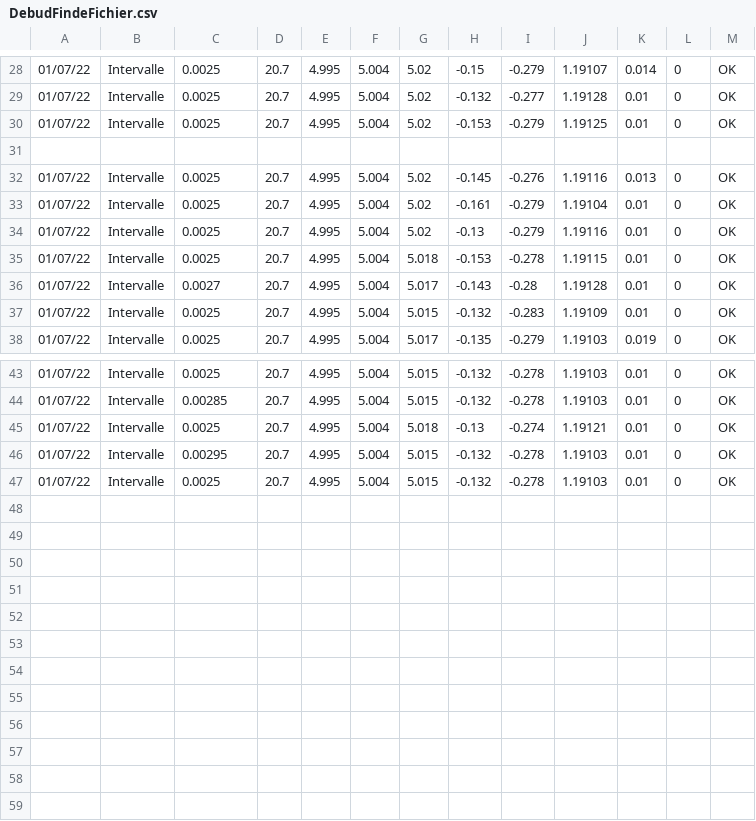
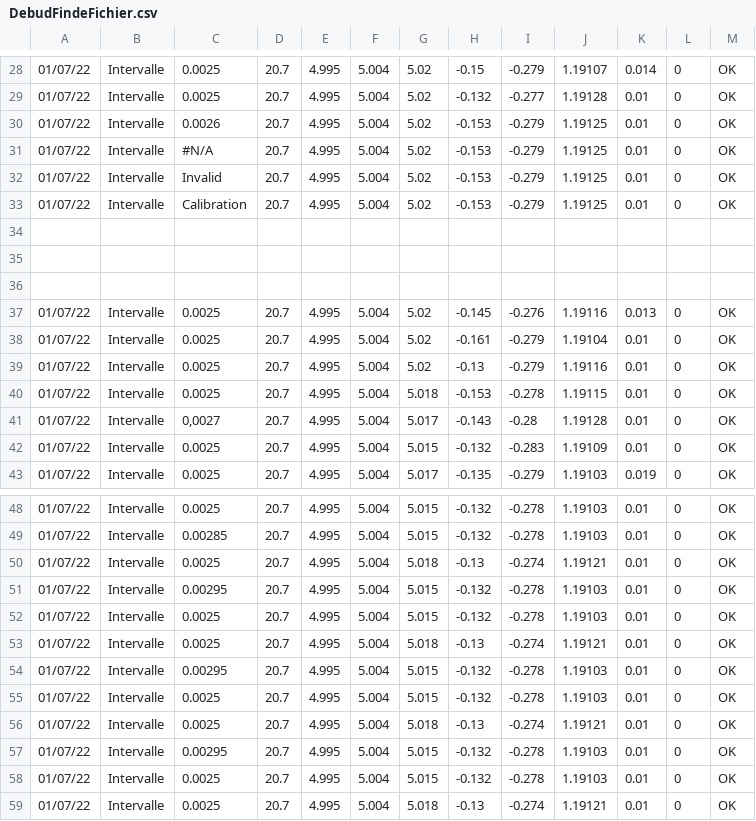
Before and after one commit to Ael-urus/Sensorem, a CSV file: DebudFindeFichier.csv, drawn as a sheet; only a part is shown, gaps mark what is left out; the shorter side is filled out with more unchanged rows; addresses are those after the commit; the diff names each change by its address in the sheet, - before the commit and + after, or states it on an @@ line.

```diff
--- a/DebudFindeFichier.csv
+++ b/DebudFindeFichier.csv
-C30: 0.0025
+C30: 0.0026
+row 31: 01/07/22 | Intervalle | #N/A | 20.7 | 4.995 | 5.004 | 5.02 | -0.153 | -0.279 | 1.19125 | 0.01 | 0 | OK
+row 32: 01/07/22 | Intervalle | Invalid | 20.7 | 4.995 | 5.004 | 5.02 | -0.153 | -0.279 | 1.19125 | 0.01 | 0 | OK
+row 33: 01/07/22 | Intervalle | Calibration | 20.7 | 4.995 | 5.004 | 5.02 | -0.153 | -0.279 | 1.19125 | 0.01 | 0 | OK
+row 34: (empty)
+row 35: (empty)
-C41: 0.0027
+C41: 0,0027
+row 50: 01/07/22 | Intervalle | 0.0025 | 20.7 | 4.995 | 5.004 | 5.018 | -0.13 | -0.274 | 1.19121 | 0.01 | 0 | OK
+row 51: 01/07/22 | Intervalle | 0.00295 | 20.7 | 4.995 | 5.004 | 5.015 | -0.132 | -0.278 | 1.19103 | 0.01 | 0 | OK
+row 52: 01/07/22 | Intervalle | 0.0025 | 20.7 | 4.995 | 5.004 | 5.015 | -0.132 | -0.278 | 1.19103 | 0.01 | 0 | OK
+row 53: 01/07/22 | Intervalle | 0.0025 | 20.7 | 4.995 | 5.004 | 5.018 | -0.13 | -0.274 | 1.19121 | 0.01 | 0 | OK
+row 54: 01/07/22 | Intervalle | 0.00295 | 20.7 | 4.995 | 5.004 | 5.015 | -0.132 | -0.278 | 1.19103 | 0.01 | 0 | OK
+row 55: 01/07/22 | Intervalle | 0.0025 | 20.7 | 4.995 | 5.004 | 5.015 | -0.132 | -0.278 | 1.19103 | 0.01 | 0 | OK
+row 56: 01/07/22 | Intervalle | 0.0025 | 20.7 | 4.995 | 5.004 | 5.018 | -0.13 | -0.274 | 1.19121 | 0.01 | 0 | OK
+row 57: 01/07/22 | Intervalle | 0.00295 | 20.7 | 4.995 | 5.004 | 5.015 | -0.132 | -0.278 | 1.19103 | 0.01 | 0 | OK
+row 58: 01/07/22 | Intervalle | 0.0025 | 20.7 | 4.995 | 5.004 | 5.015 | -0.132 | -0.278 | 1.19103 | 0.01 | 0 | OK
```
Also changed, not shown: 9 other files.
